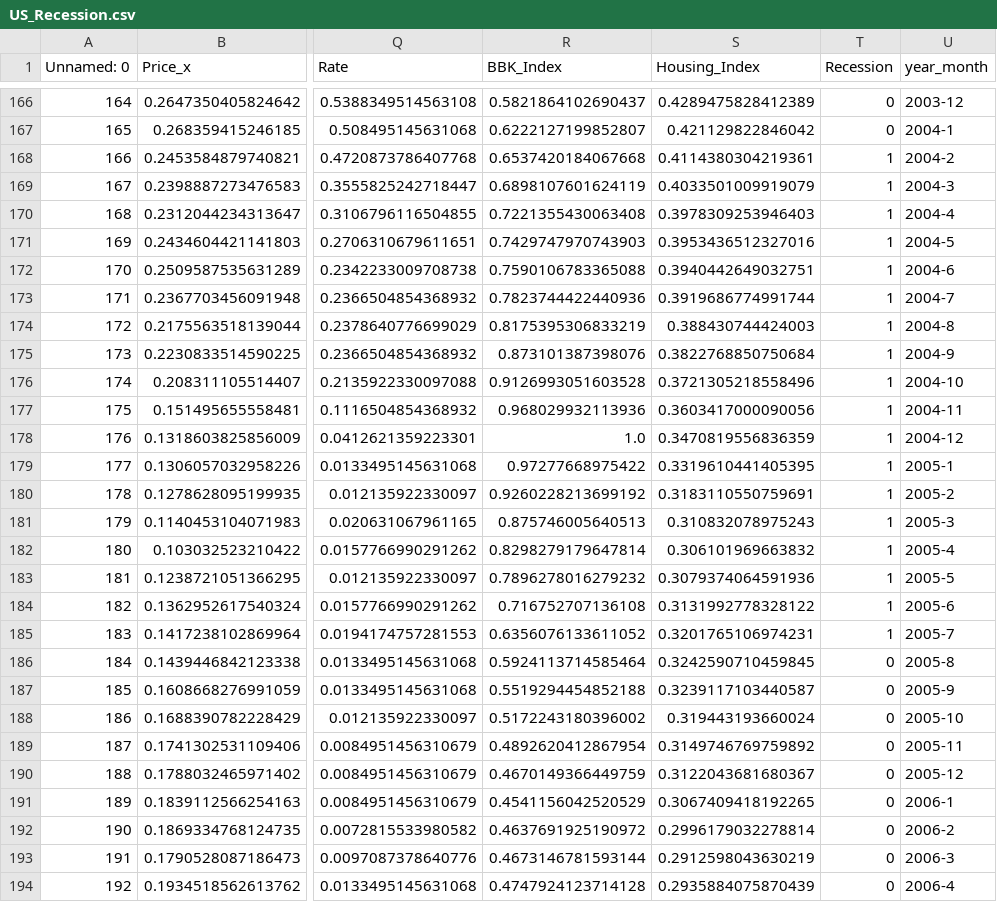
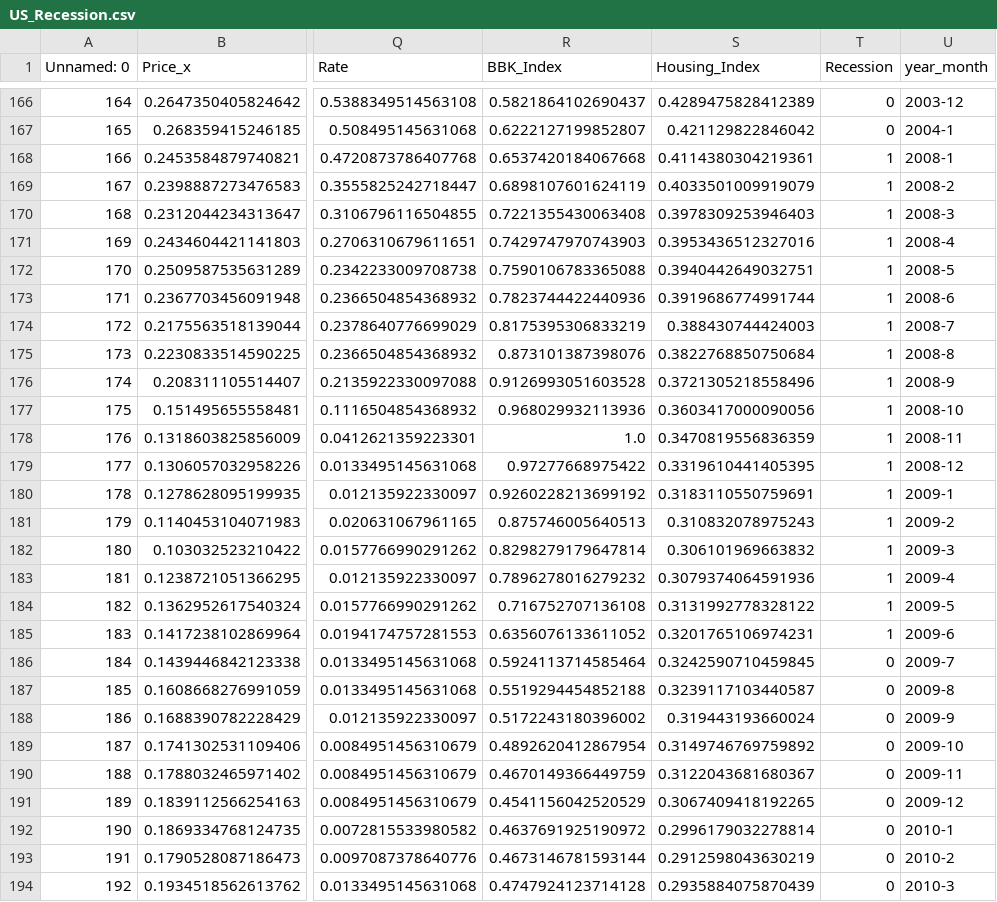
Before and after one commit to Ameya-bit/Long_Run_model, a CSV file: data/US_Recession.csv, drawn as a sheet; only a part is shown, gaps mark what is left out; the diff covers the shown part only; the diff names each change by its address in the sheet, - before the commit and + after, or states it on an @@ line.

Commit message:
Fixed the years column of US_Recession.csv,

```diff
--- a/data/US_Recession.csv
+++ b/data/US_Recession.csv
-U168 (year_month): 2004-2
+U168 (year_month): 2008-1
-U169 (year_month): 2004-3
+U169 (year_month): 2008-2
-U170 (year_month): 2004-4
+U170 (year_month): 2008-3
-U171 (year_month): 2004-5
+U171 (year_month): 2008-4
-U172 (year_month): 2004-6
+U172 (year_month): 2008-5
-U173 (year_month): 2004-7
+U173 (year_month): 2008-6
-U174 (year_month): 2004-8
+U174 (year_month): 2008-7
-U175 (year_month): 2004-9
+U175 (year_month): 2008-8
-U176 (year_month): 2004-10
+U176 (year_month): 2008-9
-U177 (year_month): 2004-11
+U177 (year_month): 2008-10
-U178 (year_month): 2004-12
+U178 (year_month): 2008-11
-U179 (year_month): 2005-1
+U179 (year_month): 2008-12
-U180 (year_month): 2005-2
+U180 (year_month): 2009-1
-U181 (year_month): 2005-3
+U181 (year_month): 2009-2
-U182 (year_month): 2005-4
+U182 (year_month): 2009-3
-U183 (year_month): 2005-5
+U183 (year_month): 2009-4
-U184 (year_month): 2005-6
+U184 (year_month): 2009-5
-U185 (year_month): 2005-7
+U185 (year_month): 2009-6
-U186 (year_month): 2005-8
+U186 (year_month): 2009-7
-U187 (year_month): 2005-9
+U187 (year_month): 2009-8
-U188 (year_month): 2005-10
+U188 (year_month): 2009-9
-U189 (year_month): 2005-11
+U189 (year_month): 2009-10
-U190 (year_month): 2005-12
+U190 (year_month): 2009-11
-U191 (year_month): 2006-1
+U191 (year_month): 2009-12
-U192 (year_month): 2006-2
+U192 (year_month): 2010-1
-U193 (year_month): 2006-3
+U193 (year_month): 2010-2
-U194 (year_month): 2006-4
+U194 (year_month): 2010-3
```
Also changed, not shown: 151 edited cells elsewhere in this file, 3 other files.
